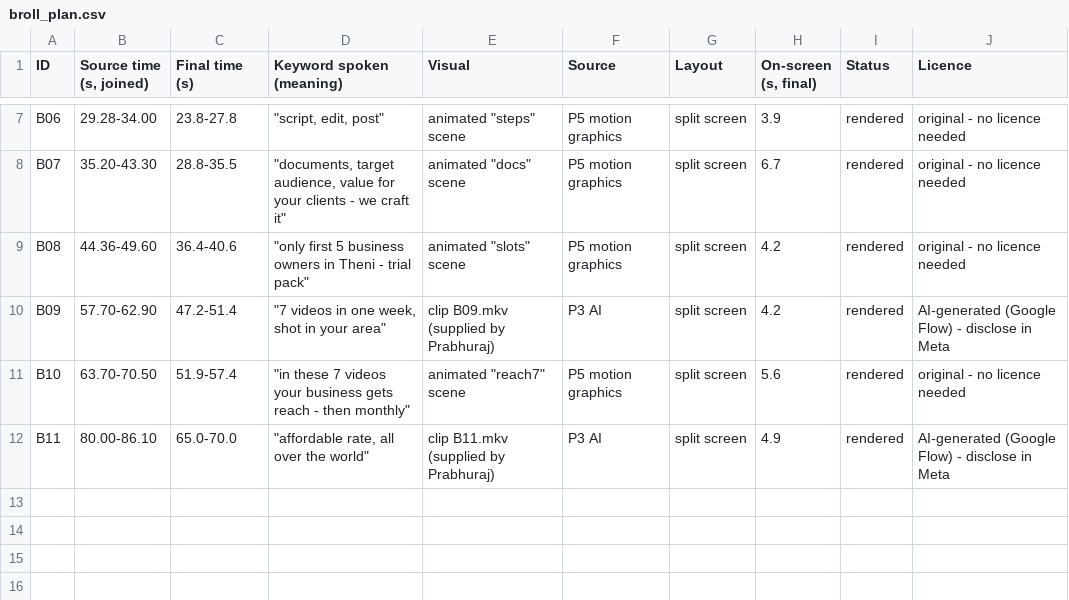
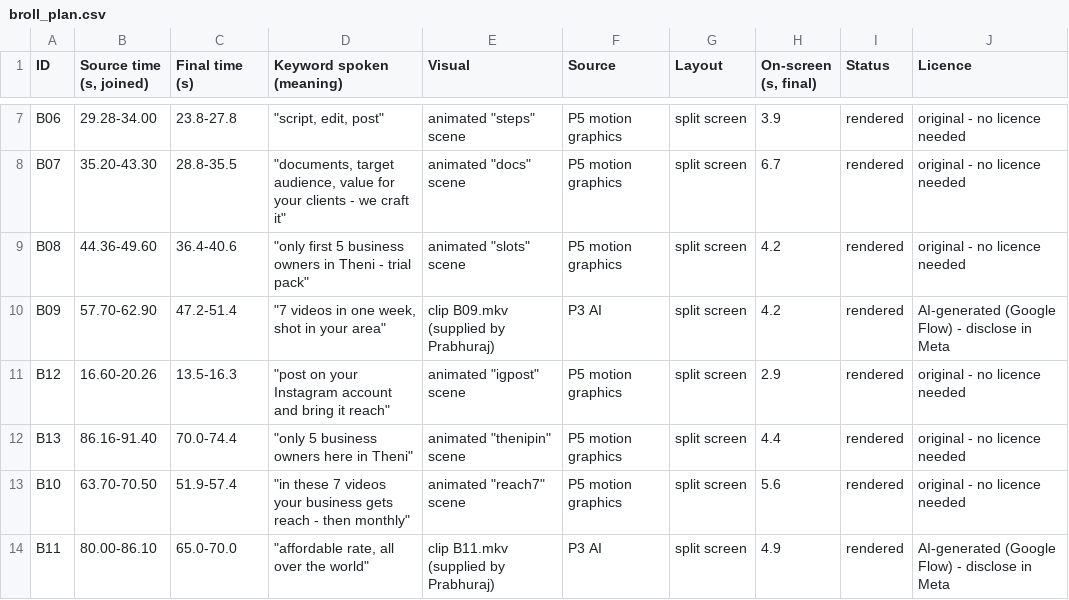
Before and after one commit to rajprabhuecom-lgtm/Edit-Army, a CSV file: videos/10112026-theni-insta/broll_plan.csv, drawn as a sheet; only a part is shown, gaps mark what is left out.

```diff
--- a/videos/10112026-theni-insta/broll_plan.csv
+++ b/videos/10112026-theni-insta/broll_plan.csv
@@ -10,2 +10,4 @@ B08,44.36-49.60,36.4-40.6,"""only first 5 business owners in Theni - trial pack"
 B09,57.70-62.90,47.2-51.4,"""7 videos in one week, shot in your area""",clip B09.mkv (supplied by Prabhuraj),P3 AI,split screen,4.2,rendered,AI-generated (Google Flow) - disclose in Meta
+B12,16.60-20.26,13.5-16.3,"""post on your Instagram account and bring it reach""","animated ""igpost"" scene",P5 motion graphics,split screen,2.9,rendered,original - no licence needed
+B13,86.16-91.40,70.0-74.4,"""only 5 business owners here in Theni""","animated ""thenipin"" scene",P5 motion graphics,split screen,4.4,rendered,original - no licence needed
 B10,63.70-70.50,51.9-57.4,"""in these 7 videos your business gets reach - then monthly""","animated ""reach7"" scene",P5 motion graphics,split screen,5.6,rendered,original - no licence needed
```
Also changed, not shown: 6 other files.
